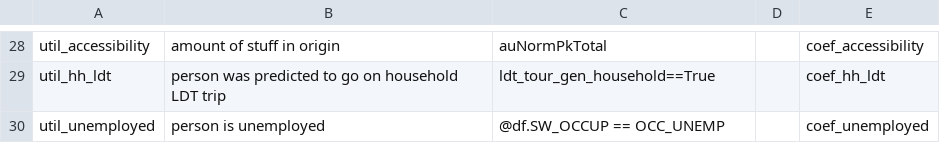
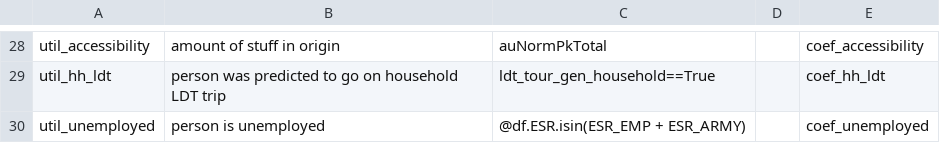
Before and after one commit to SANDAG/activitysim-cvm, a CSV file: activitysim/examples/example_odot_ldt/configs/ldt_tour_gen_person.csv, drawn as a sheet; only a part is shown, gaps mark what is left out.

```diff
--- a/activitysim/examples/example_odot_ldt/configs/ldt_tour_gen_person.csv
+++ b/activitysim/examples/example_odot_ldt/configs/ldt_tour_gen_person.csv
@@ -29,2 +29,2 @@ util_accessibility,amount of stuff in origin,auNormPkTotal,,coef_accessibility
 util_hh_ldt,person was predicted to go on household LDT trip,ldt_tour_gen_household==True,,coef_hh_ldt
-util_unemployed,person is unemployed,@df.SW_OCCUP == OCC_UNEMP,,coef_unemployed
+util_unemployed,person is unemployed,"@df.ESR.isin(ESR_EMP + ESR_ARMY)",,coef_unemployed
```
Also changed, not shown: activitysim/examples/example_odot_ldt/configs/ldt_internal_external.csv, 12 other files.
